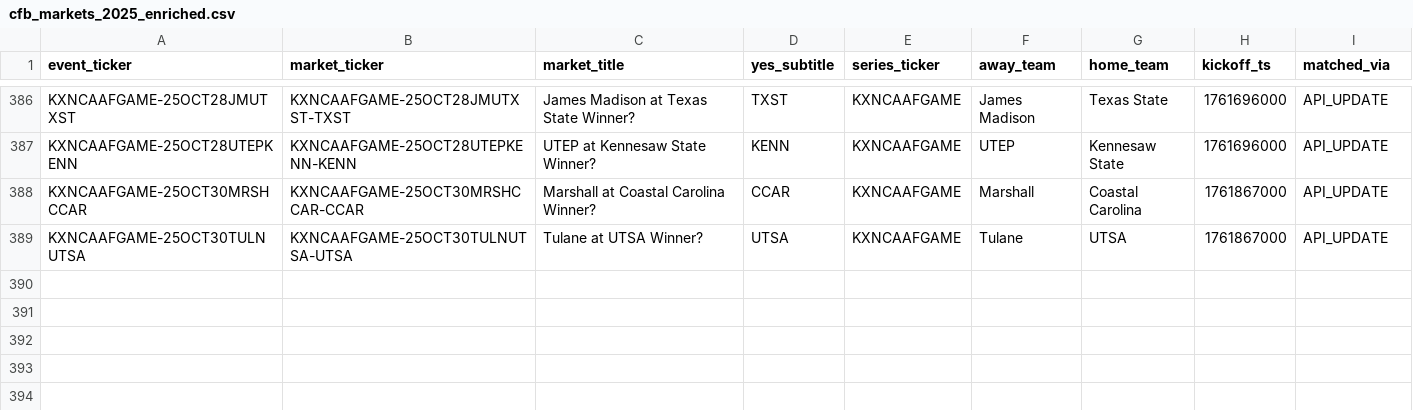
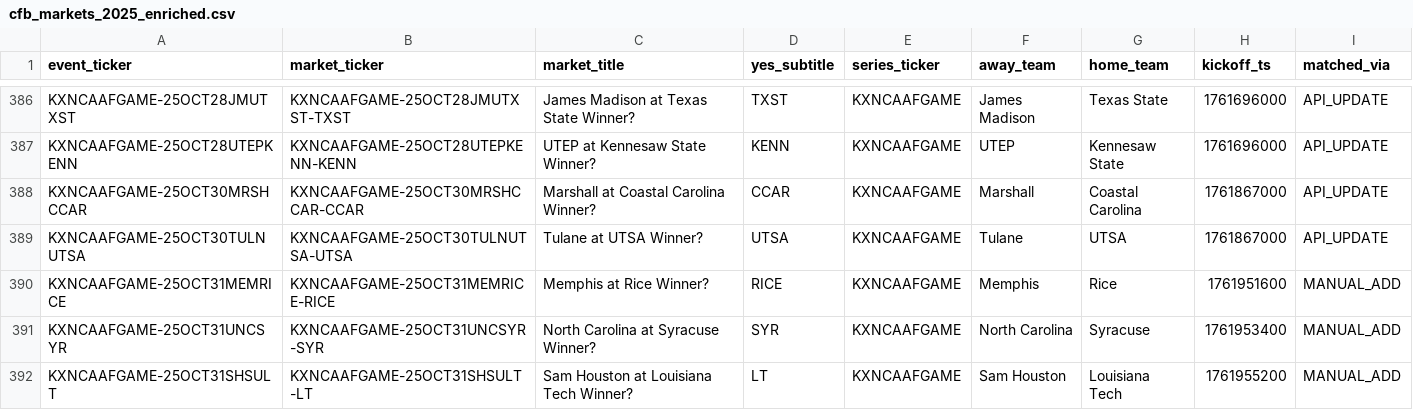
Before and after one commit to trstng/kalshi_football, a CSV file: backend/artifacts/cfb_markets_2025_enriched.csv, drawn as a sheet; only a part is shown, gaps mark what is left out; the diff names each change by its address in the sheet, - before the commit and + after, or states it on an @@ line.

Commit message:
Add Oct 31 CFB games and fix Sam Houston ticker (NOV01→OCT31)

```diff
--- a/backend/artifacts/cfb_markets_2025_enriched.csv
+++ b/backend/artifacts/cfb_markets_2025_enriched.csv
+row 390: KXNCAAFGAME-25OCT31MEMRICE | KXNCAAFGAME-25OCT31MEMRICE-RICE | Memphis at Rice Winner? | RICE | KXNCAAFGAME | Memphis | Rice | 1761951600 | MANUAL_ADD
+row 391: KXNCAAFGAME-25OCT31UNCSYR | KXNCAAFGAME-25OCT31UNCSYR-SYR | North Carolina at Syracuse Winner? | SYR | KXNCAAFGAME | North Carolina | Syracuse | 1761953400 | MANUAL_ADD
+row 392: KXNCAAFGAME-25OCT31SHSULT | KXNCAAFGAME-25OCT31SHSULT-LT | Sam Houston at Louisiana Tech Winner? | LT | KXNCAAFGAME | Sam Houston | Louisiana Tech | 1761955200 | MANUAL_ADD
```
Also changed, not shown: frontend/public/schedules/cfb_schedule.csv.
